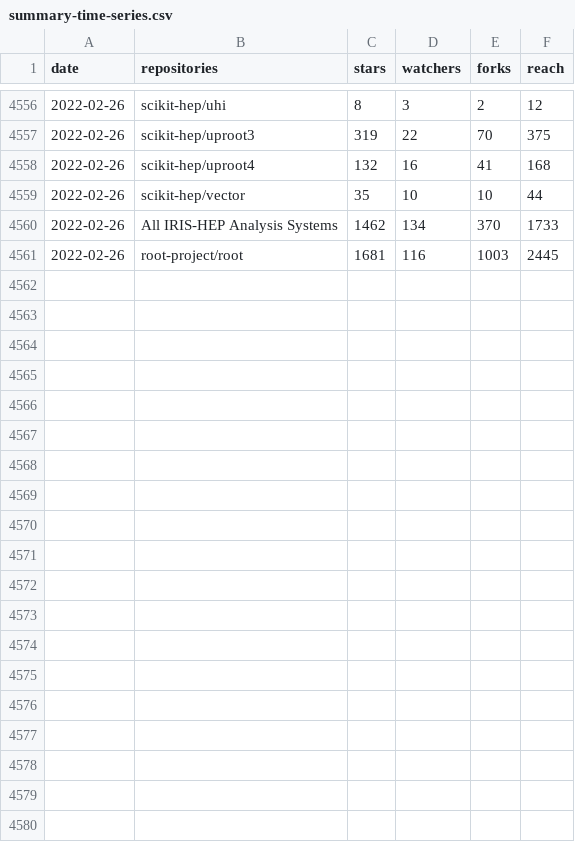
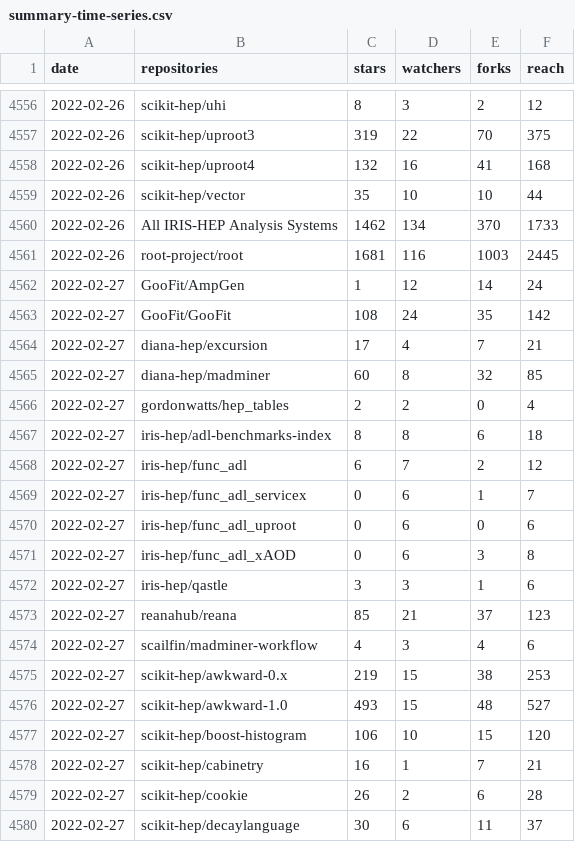
Before and after one commit to iris-hep/analysis-community-summary, a CSV file: summary-time-series.csv, drawn as a sheet; only a part is shown, gaps mark what is left out; the diff covers the shown part only; the diff names each change by its address in the sheet, - before the commit and + after, or states it on an @@ line.

```diff
--- a/summary-time-series.csv
+++ b/summary-time-series.csv
+row 4562: 2022-02-27 | GooFit/AmpGen | 1 | 12 | 14 | 24
+row 4563: 2022-02-27 | GooFit/GooFit | 108 | 24 | 35 | 142
+row 4564: 2022-02-27 | diana-hep/excursion | 17 | 4 | 7 | 21
+row 4565: 2022-02-27 | diana-hep/madminer | 60 | 8 | 32 | 85
+row 4566: 2022-02-27 | gordonwatts/hep_tables | 2 | 2 | 0 | 4
+row 4567: 2022-02-27 | iris-hep/adl-benchmarks-index | 8 | 8 | 6 | 18
+row 4568: 2022-02-27 | iris-hep/func_adl | 6 | 7 | 2 | 12
+row 4569: 2022-02-27 | iris-hep/func_adl_servicex | 0 | 6 | 1 | 7
+row 4570: 2022-02-27 | iris-hep/func_adl_uproot | 0 | 6 | 0 | 6
+row 4571: 2022-02-27 | iris-hep/func_adl_xAOD | 0 | 6 | 3 | 8
+row 4572: 2022-02-27 | iris-hep/qastle | 3 | 3 | 1 | 6
+row 4573: 2022-02-27 | reanahub/reana | 85 | 21 | 37 | 123
+row 4574: 2022-02-27 | scailfin/madminer-workflow | 4 | 3 | 4 | 6
+row 4575: 2022-02-27 | scikit-hep/awkward-0.x | 219 | 15 | 38 | 253
+row 4576: 2022-02-27 | scikit-hep/awkward-1.0 | 493 | 15 | 48 | 527
+row 4577: 2022-02-27 | scikit-hep/boost-histogram | 106 | 10 | 15 | 120
+row 4578: 2022-02-27 | scikit-hep/cabinetry | 16 | 1 | 7 | 21
+row 4579: 2022-02-27 | scikit-hep/cookie | 26 | 2 | 6 | 28
+row 4580: 2022-02-27 | scikit-hep/decaylanguage | 30 | 6 | 11 | 37
```
Also changed, not shown: 11 added rows elsewhere in this file, summary.csv.
